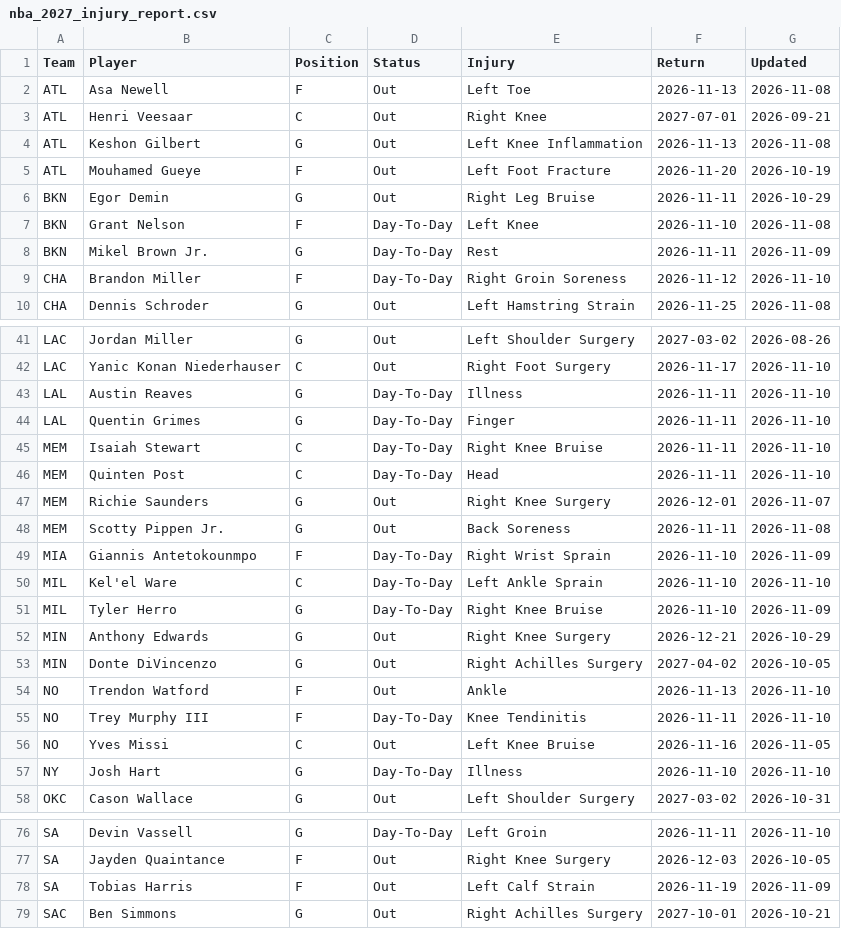
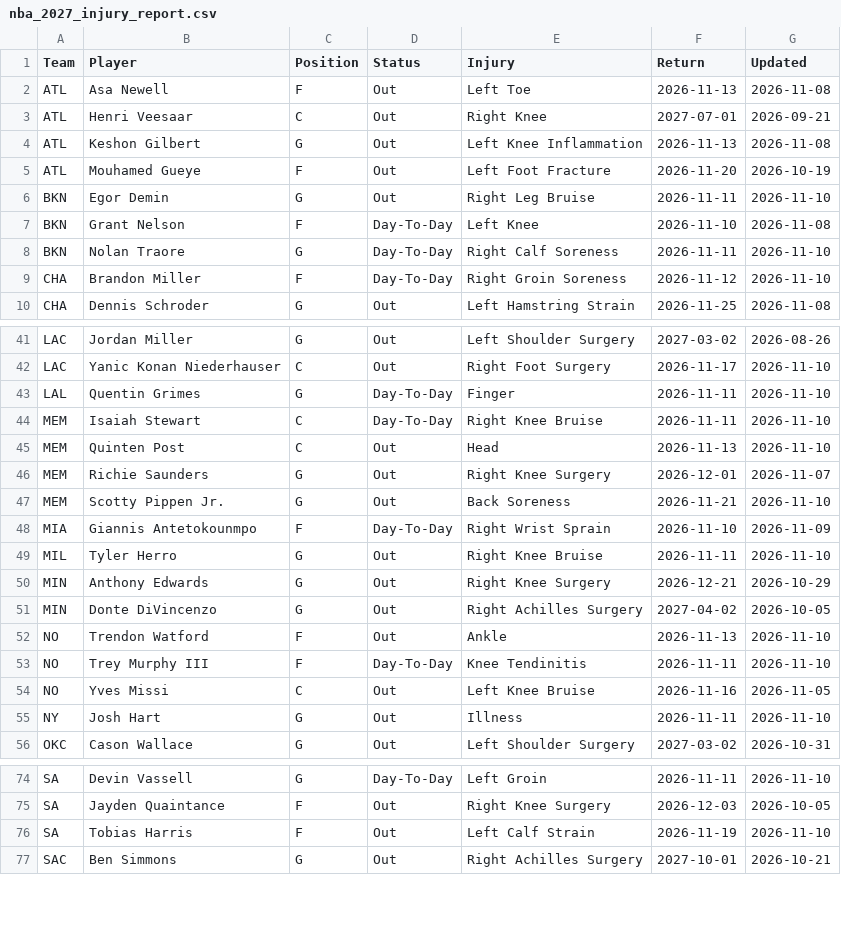
Before and after one commit to HitByOne/NBAData, a CSV file: site/data/nba_2027_injury_report.csv, drawn as a sheet; only a part is shown, gaps mark what is left out.

```diff
--- a/site/data/nba_2027_injury_report.csv
+++ b/site/data/nba_2027_injury_report.csv
@@ -5,5 +5,5 @@ ATL,Keshon Gilbert,G,Out,Left Knee Inflammation,2026-11-13,2026-11-08
 ATL,Mouhamed Gueye,F,Out,Left Foot Fracture,2026-11-20,2026-10-19
-BKN,Egor Demin,G,Out,Right Leg Bruise,2026-11-11,2026-10-29
+BKN,Egor Demin,G,Out,Right Leg Bruise,2026-11-11,2026-11-10
 BKN,Grant Nelson,F,Day-To-Day,Left Knee,2026-11-10,2026-11-08
-BKN,Mikel Brown Jr.,G,Day-To-Day,Rest,2026-11-11,2026-11-09
+BKN,Nolan Traore,G,Day-To-Day,Right Calf Soreness,2026-11-11,2026-11-10
 CHA,Brandon Miller,F,Day-To-Day,Right Groin Soreness,2026-11-12,2026-11-10
@@ -42,11 +42,9 @@ LAC,Jordan Miller,G,Out,Left Shoulder Surgery,2027-03-02,2026-08-26
 LAC,Yanic Konan Niederhauser,C,Out,Right Foot Surgery,2026-11-17,2026-11-10
-LAL,Austin Reaves,G,Day-To-Day,Illness,2026-11-11,2026-11-10
 LAL,Quentin Grimes,G,Day-To-Day,Finger,2026-11-11,2026-11-10
 MEM,Isaiah Stewart,C,Day-To-Day,Right Knee Bruise,2026-11-11,2026-11-10
-MEM,Quinten Post,C,Day-To-Day,Head,2026-11-11,2026-11-10
+MEM,Quinten Post,C,Out,Head,2026-11-13,2026-11-10
 MEM,Richie Saunders,G,Out,Right Knee Surgery,2026-12-01,2026-11-07
-MEM,Scotty Pippen Jr.,G,Out,Back Soreness,2026-11-11,2026-11-08
+MEM,Scotty Pippen Jr.,G,Out,Back Soreness,2026-11-21,2026-11-10
 MIA,Giannis Antetokounmpo,F,Day-To-Day,Right Wrist Sprain,2026-11-10,2026-11-09
-MIL,Kel'el Ware,C,Day-To-Day,Left Ankle Sprain,2026-11-10,2026-11-10
-MIL,Tyler Herro,G,Day-To-Day,Right Knee Bruise,2026-11-10,2026-11-09
+MIL,Tyler Herro,G,Out,Right Knee Bruise,2026-11-11,2026-11-10
 MIN,Anthony Edwards,G,Out,Right Knee Surgery,2026-12-21,2026-10-29
@@ -56,3 +54,3 @@ NO,Trey Murphy III,F,Day-To-Day,Knee Tendinitis,2026-11-11,2026-11-10
 NO,Yves Missi,C,Out,Left Knee Bruise,2026-11-16,2026-11-05
-NY,Josh Hart,G,Day-To-Day,Illness,2026-11-10,2026-11-10
+NY,Josh Hart,G,Out,Illness,2026-11-11,2026-11-10
 OKC,Cason Wallace,G,Out,Left Shoulder Surgery,2027-03-02,2026-10-31
@@ -77,3 +75,3 @@ SA,Devin Vassell,G,Day-To-Day,Left Groin,2026-11-11,2026-11-10
 SA,Jayden Quaintance,F,Out,Right Knee Surgery,2026-12-03,2026-10-05
-SA,Tobias Harris,F,Out,Left Calf Strain,2026-11-19,2026-11-09
+SA,Tobias Harris,F,Out,Left Calf Strain,2026-11-19,2026-11-10
 SAC,Ben Simmons,G,Out,Right Achilles Surgery,2027-10-01,2026-10-21
```
Also changed, not shown: records/nba_2027_starting5_log.csv, site/data/nba_2027_prop_odds_status.csv, 5 other files.
